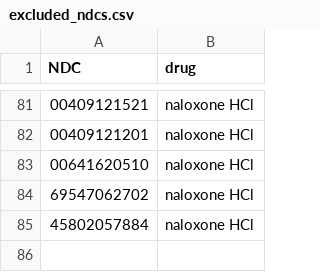
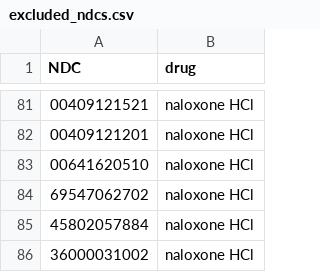
Before and after one commit to jbgreenh/pmp-analytics, a CSV file: exclude_ndcs/data/excluded_ndcs.csv, drawn as a sheet; only a part is shown, gaps mark what is left out.

Commit message:
update excluded ndcs

```diff
--- a/exclude_ndcs/data/excluded_ndcs.csv
+++ b/exclude_ndcs/data/excluded_ndcs.csv
@@ -85 +85,2 @@ NDC,drug
 45802057884,naloxone HCl
+36000031002,naloxone HCl
```
